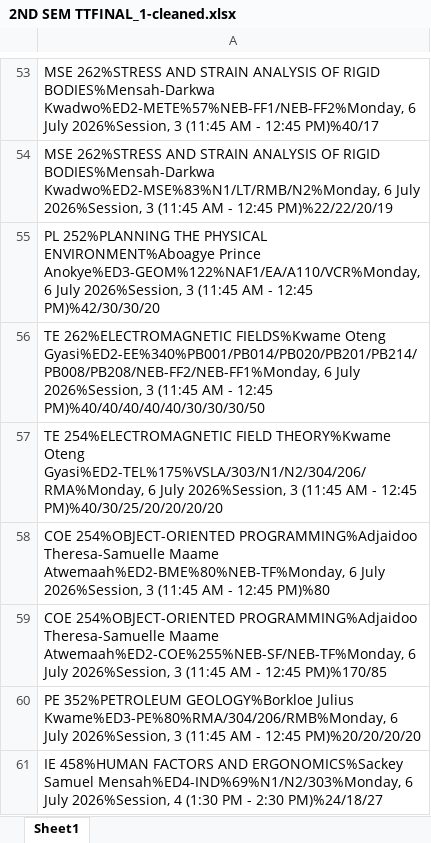
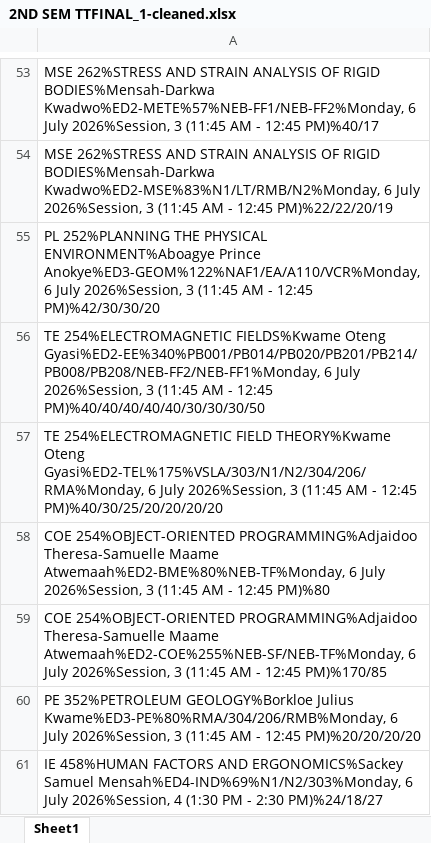
Before and after one commit to HerbertNtim/invigilation-automation, an Excel workbook: src/outputs/2ND SEM TTFINAL_1-cleaned.xlsx, sheet Sheet1, drawn as a sheet; only a part is shown, gaps mark what is left out; values as stored, in another font and other column widths than the file's, no borders; the diff names each change by its address in the sheet, - before the commit and + after, or states it on an @@ line.

Commit message:
starting second semester

```diff
--- a/src/outputs/2ND SEM TTFINAL_1-cleaned.xlsx (sheet Sheet1)
+++ b/src/outputs/2ND SEM TTFINAL_1-cleaned.xlsx (sheet Sheet1)
-A56: TE 262%ELECTROMAGNETIC FIELDS%Kwame Oteng…
+A56: TE 254%ELECTROMAGNETIC FIELDS%Kwame Oteng…
```
